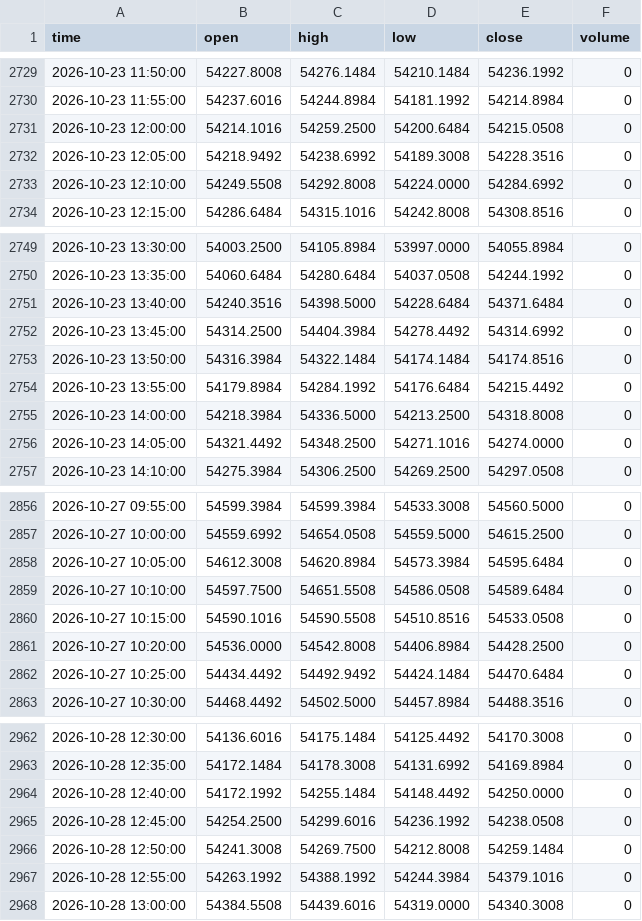
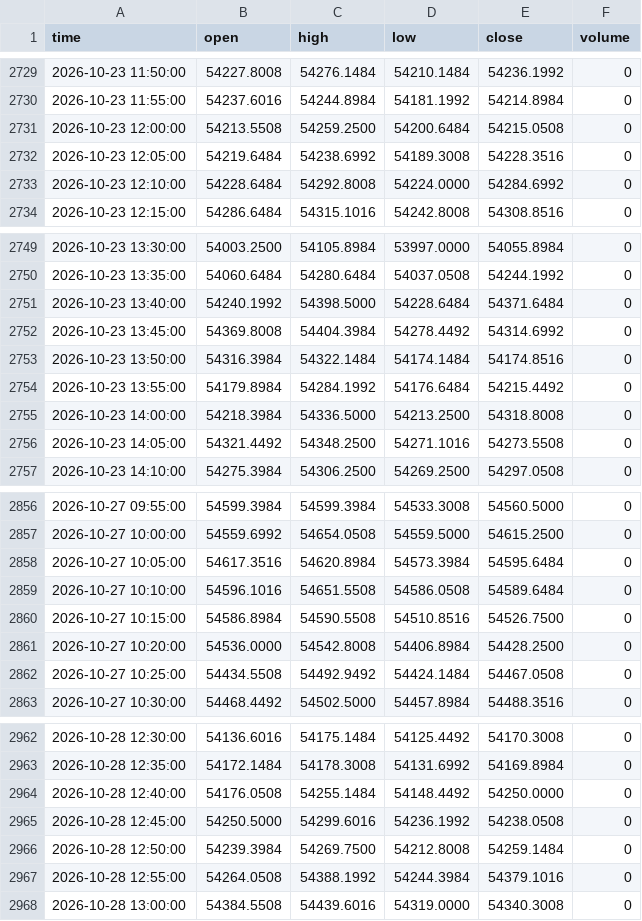
Before and after one commit to tosif28mohammed-maker/market-data, a CSV file: data/intraday/BANKNIFTY_5m.csv, drawn as a sheet; only a part is shown, gaps mark what is left out; the diff covers the shown part only.

```diff
--- a/data/intraday/BANKNIFTY_5m.csv
+++ b/data/intraday/BANKNIFTY_5m.csv
@@ -2730,5 +2730,5 @@ time,open,high,low,close,volume
 2026-10-23 11:55:00,54237.6016,54244.8984,54181.1992,54214.8984,0
-2026-10-23 12:00:00,54214.1016,54259.2500,54200.6484,54215.0508,0
-2026-10-23 12:05:00,54218.9492,54238.6992,54189.3008,54228.3516,0
-2026-10-23 12:10:00,54249.5508,54292.8008,54224.0000,54284.6992,0
+2026-10-23 12:00:00,54213.5508,54259.2500,54200.6484,54215.0508,0
+2026-10-23 12:05:00,54219.6484,54238.6992,54189.3008,54228.3516,0
+2026-10-23 12:10:00,54228.6484,54292.8008,54224.0000,54284.6992,0
 2026-10-23 12:15:00,54286.6484,54315.1016,54242.8008,54308.8516,0
@@ -2750,4 +2750,4 @@ time,open,high,low,close,volume
 2026-10-23 13:35:00,54060.6484,54280.6484,54037.0508,54244.1992,0
-2026-10-23 13:40:00,54240.3516,54398.5000,54228.6484,54371.6484,0
-2026-10-23 13:45:00,54314.2500,54404.3984,54278.4492,54314.6992,0
+2026-10-23 13:40:00,54240.1992,54398.5000,54228.6484,54371.6484,0
+2026-10-23 13:45:00,54369.8008,54404.3984,54278.4492,54314.6992,0
 2026-10-23 13:50:00,54316.3984,54322.1484,54174.1484,54174.8516,0
@@ -2755,3 +2755,3 @@ time,open,high,low,close,volume
 2026-10-23 14:00:00,54218.3984,54336.5000,54213.2500,54318.8008,0
-2026-10-23 14:05:00,54321.4492,54348.2500,54271.1016,54274.0000,0
+2026-10-23 14:05:00,54321.4492,54348.2500,54271.1016,54273.5508,0
 2026-10-23 14:10:00,54275.3984,54306.2500,54269.2500,54297.0508,0
@@ -2857,7 +2857,7 @@ time,open,high,low,close,volume
 2026-10-27 10:00:00,54559.6992,54654.0508,54559.5000,54615.2500,0
-2026-10-27 10:05:00,54612.3008,54620.8984,54573.3984,54595.6484,0
-2026-10-27 10:10:00,54597.7500,54651.5508,54586.0508,54589.6484,0
-2026-10-27 10:15:00,54590.1016,54590.5508,54510.8516,54533.0508,0
+2026-10-27 10:05:00,54617.3516,54620.8984,54573.3984,54595.6484,0
+2026-10-27 10:10:00,54596.1016,54651.5508,54586.0508,54589.6484,0
+2026-10-27 10:15:00,54586.8984,54590.5508,54510.8516,54526.7500,0
 2026-10-27 10:20:00,54536.0000,54542.8008,54406.8984,54428.2500,0
-2026-10-27 10:25:00,54434.4492,54492.9492,54424.1484,54470.6484,0
+2026-10-27 10:25:00,54434.5508,54492.9492,54424.1484,54467.0508,0
 2026-10-27 10:30:00,54468.4492,54502.5000,54457.8984,54488.3516,0
@@ -2963,6 +2963,6 @@ time,open,high,low,close,volume
 2026-10-28 12:35:00,54172.1484,54178.3008,54131.6992,54169.8984,0
-2026-10-28 12:40:00,54172.1992,54255.1484,54148.4492,54250.0000,0
-2026-10-28 12:45:00,54254.2500,54299.6016,54236.1992,54238.0508,0
-2026-10-28 12:50:00,54241.3008,54269.7500,54212.8008,54259.1484,0
-2026-10-28 12:55:00,54263.1992,54388.1992,54244.3984,54379.1016,0
+2026-10-28 12:40:00,54176.0508,54255.1484,54148.4492,54250.0000,0
+2026-10-28 12:45:00,54250.5000,54299.6016,54236.1992,54238.0508,0
+2026-10-28 12:50:00,54239.3984,54269.7500,54212.8008,54259.1484,0
+2026-10-28 12:55:00,54264.0508,54388.1992,54244.3984,54379.1016,0
 2026-10-28 13:00:00,54384.5508,54439.6016,54319.0000,54340.3008,0
```
Also changed, not shown: 38 edited cells elsewhere in this file, data/intraday/NIFTY_5m.csv, 22 other files.
